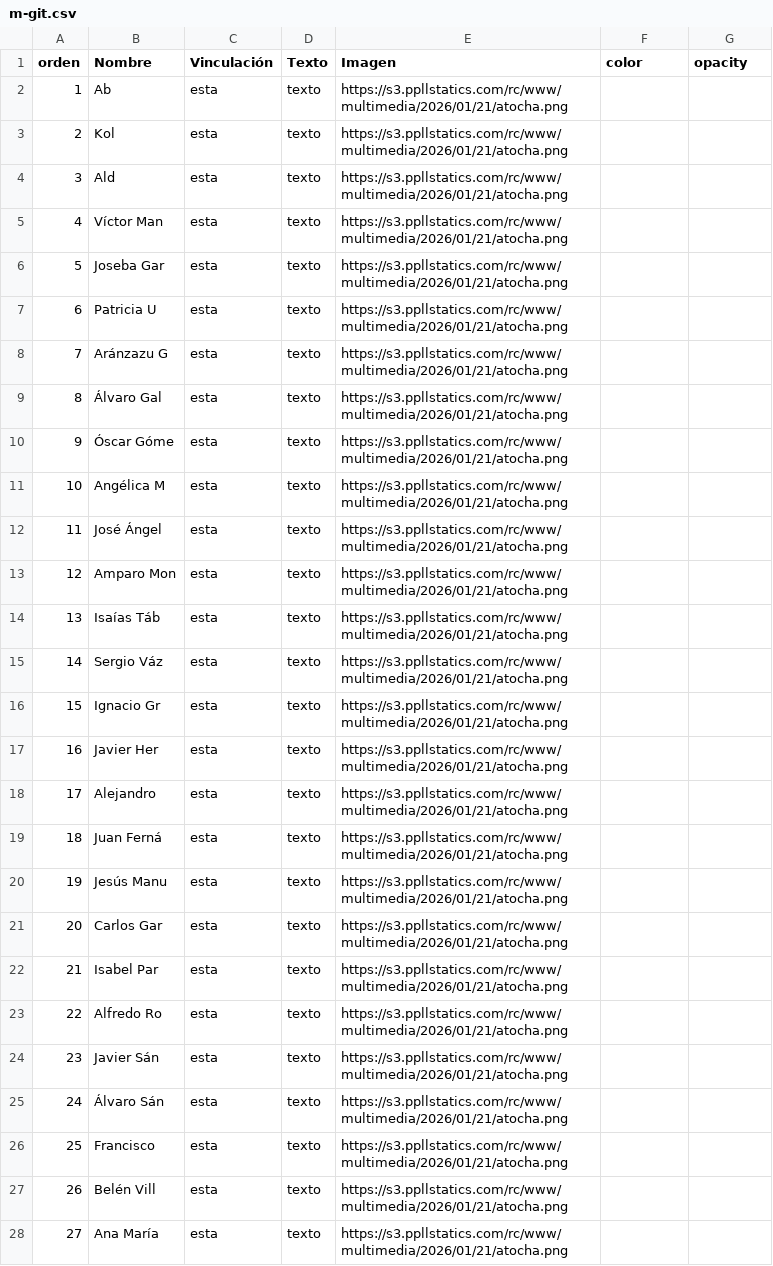
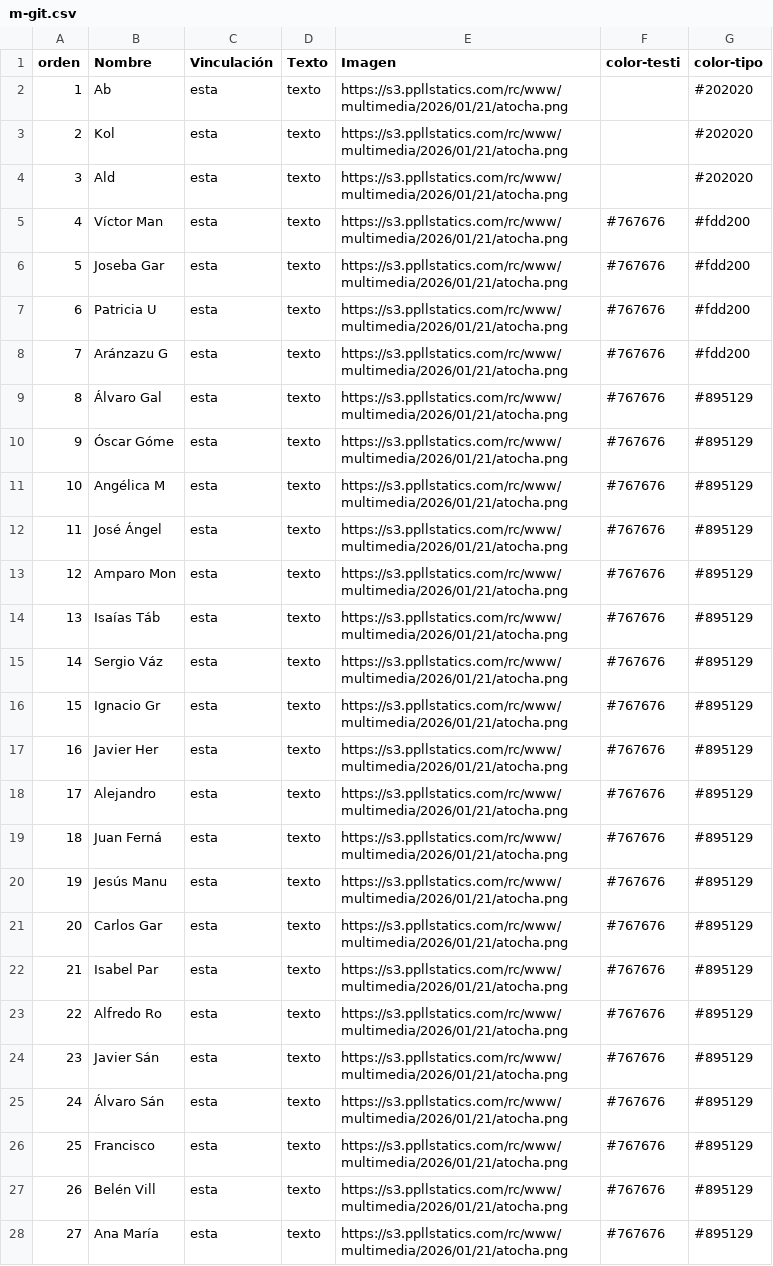
Before and after one commit to Saraibelled/mapas, a CSV file: m-git.csv, drawn as a sheet; only a part is shown; the diff covers the shown part only.

Commit message:
Update m-git.csv

```diff
--- a/m-git.csv
+++ b/m-git.csv
@@ -1,28 +1,28 @@
-orden,Nombre,Vinculación,Texto,Imagen,color ,opacity
-1,Ab,esta,texto,https://s3.ppllstatics.com/rc/www/multimedia/2026/01/21/atocha.png,,
-2,Kol,esta,texto,https://s3.ppllstatics.com/rc/www/multimedia/2026/01/21/atocha.png,,
-3,Ald,esta,texto,https://s3.ppllstatics.com/rc/www/multimedia/2026/01/21/atocha.png,,
-4,Víctor Man,esta,texto,https://s3.ppllstatics.com/rc/www/multimedia/2026/01/21/atocha.png,,
-5,Joseba Gar,esta,texto,https://s3.ppllstatics.com/rc/www/multimedia/2026/01/21/atocha.png,,
-6,Patricia U,esta,texto,https://s3.ppllstatics.com/rc/www/multimedia/2026/01/21/atocha.png,,
-7,Aránzazu G,esta,texto,https://s3.ppllstatics.com/rc/www/multimedia/2026/01/21/atocha.png,,
-8,Álvaro Gal,esta,texto,https://s3.ppllstatics.com/rc/www/multimedia/2026/01/21/atocha.png,,
-9,Óscar Góme,esta,texto,https://s3.ppllstatics.com/rc/www/multimedia/2026/01/21/atocha.png,,
-10,Angélica M,esta,texto,https://s3.ppllstatics.com/rc/www/multimedia/2026/01/21/atocha.png,,
-11,José Ángel,esta,texto,https://s3.ppllstatics.com/rc/www/multimedia/2026/01/21/atocha.png,,
-12,Amparo Mon,esta,texto,https://s3.ppllstatics.com/rc/www/multimedia/2026/01/21/atocha.png,,
-13,Isaías Táb,esta,texto,https://s3.ppllstatics.com/rc/www/multimedia/2026/01/21/atocha.png,,
-14,Sergio Váz,esta,texto,https://s3.ppllstatics.com/rc/www/multimedia/2026/01/21/atocha.png,,
-15,Ignacio Gr,esta,texto,https://s3.ppllstatics.com/rc/www/multimedia/2026/01/21/atocha.png,,
-16,Javier Her,esta,texto,https://s3.ppllstatics.com/rc/www/multimedia/2026/01/21/atocha.png,,
-17,Alejandro ,esta,texto,https://s3.ppllstatics.com/rc/www/multimedia/2026/01/21/atocha.png,,
-18,Juan Ferná,esta,texto,https://s3.ppllstatics.com/rc/www/multimedia/2026/01/21/atocha.png,,
-19,Jesús Manu,esta,texto,https://s3.ppllstatics.com/rc/www/multimedia/2026/01/21/atocha.png,,
-20,Carlos Gar,esta,texto,https://s3.ppllstatics.com/rc/www/multimedia/2026/01/21/atocha.png,,
-21,Isabel Par,esta,texto,https://s3.ppllstatics.com/rc/www/multimedia/2026/01/21/atocha.png,,
-22,Alfredo Ro,esta,texto,https://s3.ppllstatics.com/rc/www/multimedia/2026/01/21/atocha.png,,
-23,Javier Sán,esta,texto,https://s3.ppllstatics.com/rc/www/multimedia/2026/01/21/atocha.png,,
-24,Álvaro Sán,esta,texto,https://s3.ppllstatics.com/rc/www/multimedia/2026/01/21/atocha.png,,
-25,Francisco ,esta,texto,https://s3.ppllstatics.com/rc/www/multimedia/2026/01/21/atocha.png,,
-26,Belén Vill,esta,texto,https://s3.ppllstatics.com/rc/www/multimedia/2026/01/21/atocha.png,,
-27,Ana María ,esta,texto,https://s3.ppllstatics.com/rc/www/multimedia/2026/01/21/atocha.png,,
+orden,Nombre,Vinculación,Texto,Imagen,color-testi,color-tipo
+1,Ab,esta,texto,https://s3.ppllstatics.com/rc/www/multimedia/2026/01/21/atocha.png,,#202020
+2,Kol,esta,texto,https://s3.ppllstatics.com/rc/www/multimedia/2026/01/21/atocha.png,,#202020
+3,Ald,esta,texto,https://s3.ppllstatics.com/rc/www/multimedia/2026/01/21/atocha.png,,#202020
+4,Víctor Man,esta,texto,https://s3.ppllstatics.com/rc/www/multimedia/2026/01/21/atocha.png,#767676,#fdd200
+5,Joseba Gar,esta,texto,https://s3.ppllstatics.com/rc/www/multimedia/2026/01/21/atocha.png,#767676,#fdd200
+6,Patricia U,esta,texto,https://s3.ppllstatics.com/rc/www/multimedia/2026/01/21/atocha.png,#767676,#fdd200
+7,Aránzazu G,esta,texto,https://s3.ppllstatics.com/rc/www/multimedia/2026/01/21/atocha.png,#767676,#fdd200
+8,Álvaro Gal,esta,texto,https://s3.ppllstatics.com/rc/www/multimedia/2026/01/21/atocha.png,#767676,#895129
+9,Óscar Góme,esta,texto,https://s3.ppllstatics.com/rc/www/multimedia/2026/01/21/atocha.png,#767676,#895129
+10,Angélica M,esta,texto,https://s3.ppllstatics.com/rc/www/multimedia/2026/01/21/atocha.png,#767676,#895129
+11,José Ángel,esta,texto,https://s3.ppllstatics.com/rc/www/multimedia/2026/01/21/atocha.png,#767676,#895129
+12,Amparo Mon,esta,texto,https://s3.ppllstatics.com/rc/www/multimedia/2026/01/21/atocha.png,#767676,#895129
+13,Isaías Táb,esta,texto,https://s3.ppllstatics.com/rc/www/multimedia/2026/01/21/atocha.png,#767676,#895129
+14,Sergio Váz,esta,texto,https://s3.ppllstatics.com/rc/www/multimedia/2026/01/21/atocha.png,#767676,#895129
+15,Ignacio Gr,esta,texto,https://s3.ppllstatics.com/rc/www/multimedia/2026/01/21/atocha.png,#767676,#895129
+16,Javier Her,esta,texto,https://s3.ppllstatics.com/rc/www/multimedia/2026/01/21/atocha.png,#767676,#895129
+17,Alejandro ,esta,texto,https://s3.ppllstatics.com/rc/www/multimedia/2026/01/21/atocha.png,#767676,#895129
+18,Juan Ferná,esta,texto,https://s3.ppllstatics.com/rc/www/multimedia/2026/01/21/atocha.png,#767676,#895129
+19,Jesús Manu,esta,texto,https://s3.ppllstatics.com/rc/www/multimedia/2026/01/21/atocha.png,#767676,#895129
+20,Carlos Gar,esta,texto,https://s3.ppllstatics.com/rc/www/multimedia/2026/01/21/atocha.png,#767676,#895129
+21,Isabel Par,esta,texto,https://s3.ppllstatics.com/rc/www/multimedia/2026/01/21/atocha.png,#767676,#895129
+22,Alfredo Ro,esta,texto,https://s3.ppllstatics.com/rc/www/multimedia/2026/01/21/atocha.png,#767676,#895129
+23,Javier Sán,esta,texto,https://s3.ppllstatics.com/rc/www/multimedia/2026/01/21/atocha.png,#767676,#895129
+24,Álvaro Sán,esta,texto,https://s3.ppllstatics.com/rc/www/multimedia/2026/01/21/atocha.png,#767676,#895129
+25,Francisco ,esta,texto,https://s3.ppllstatics.com/rc/www/multimedia/2026/01/21/atocha.png,#767676,#895129
+26,Belén Vill,esta,texto,https://s3.ppllstatics.com/rc/www/multimedia/2026/01/21/atocha.png,#767676,#895129
+27,Ana María ,esta,texto,https://s3.ppllstatics.com/rc/www/multimedia/2026/01/21/atocha.png,#767676,#895129
```
Also changed, not shown: 100 edited cells elsewhere in this file.
